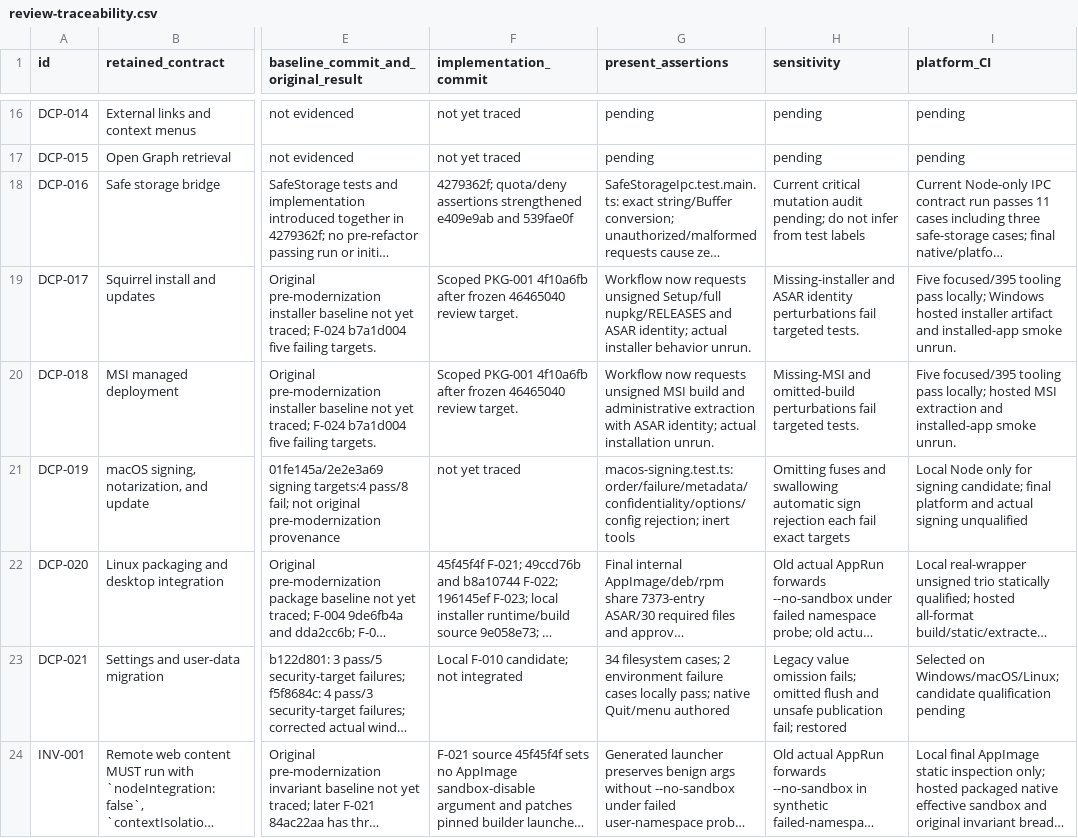
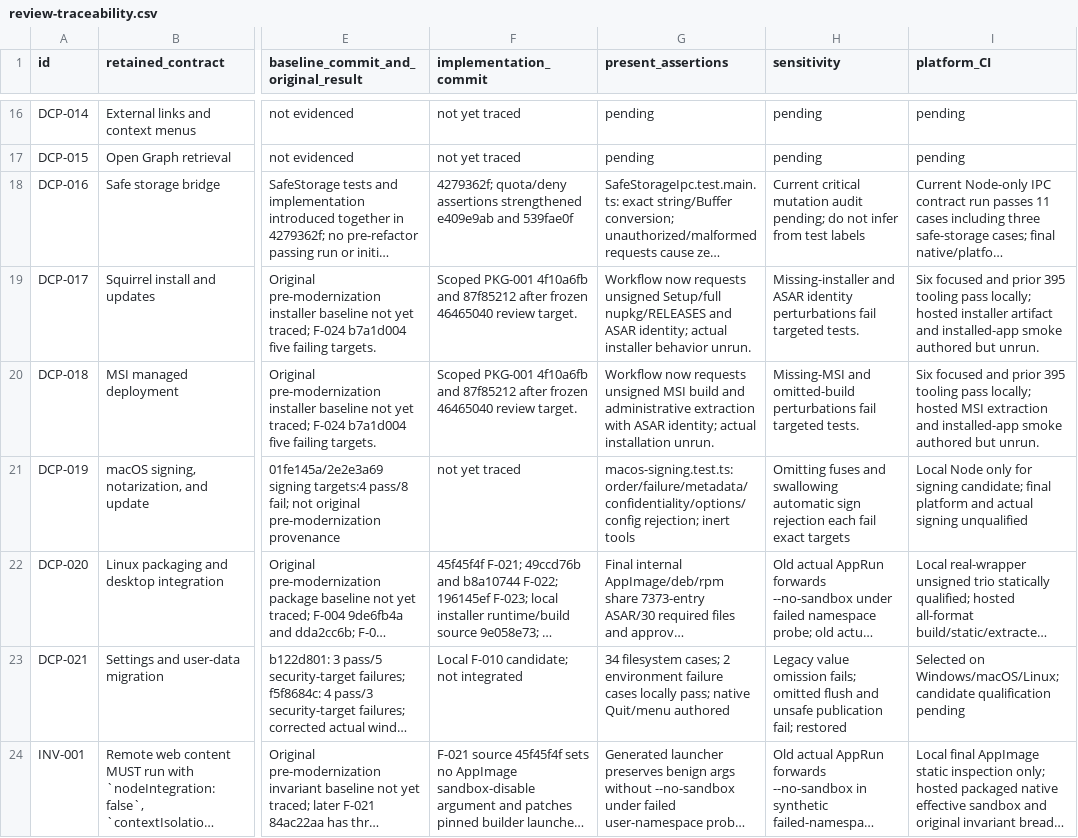
Before and after one commit to adamlow-wire/wire-desktop, a CSV file: docs/electron-modernization/review-traceability.csv, drawn as a sheet; only a part is shown, gaps mark what is left out; long unchanged cells end in …; the diff names each change by its address in the sheet, - before the commit and + after, or states it on an @@ line.

Commit message:
docs(PKG-001): track authored installed Windows smoke as unrun

```diff
--- a/docs/electron-modernization/review-traceability.csv
+++ b/docs/electron-modernization/review-traceability.csv
-F19:F20 (implementation_commit): …PKG-001 4f10a6fb after frozen…
+F19:F20 (implementation_commit): …PKG-001 4f10a6fb and 87f85212 after frozen…
-I19 (platform_CI): Five focused/395 tooling pass locally; Windows hosted installer artifact and installed-app smoke unrun.
+I19 (platform_CI): Six focused and prior 395 tooling pass locally; hosted installer artifact and installed-app smoke authored but unrun.
-I20 (platform_CI): Five focused/395 tooling pass locally; hosted MSI extraction and installed-app smoke unrun.
+I20 (platform_CI): Six focused and prior 395 tooling pass locally; hosted MSI extraction and installed-app smoke authored but unrun.
```
Also changed, not shown: 5 other files.
